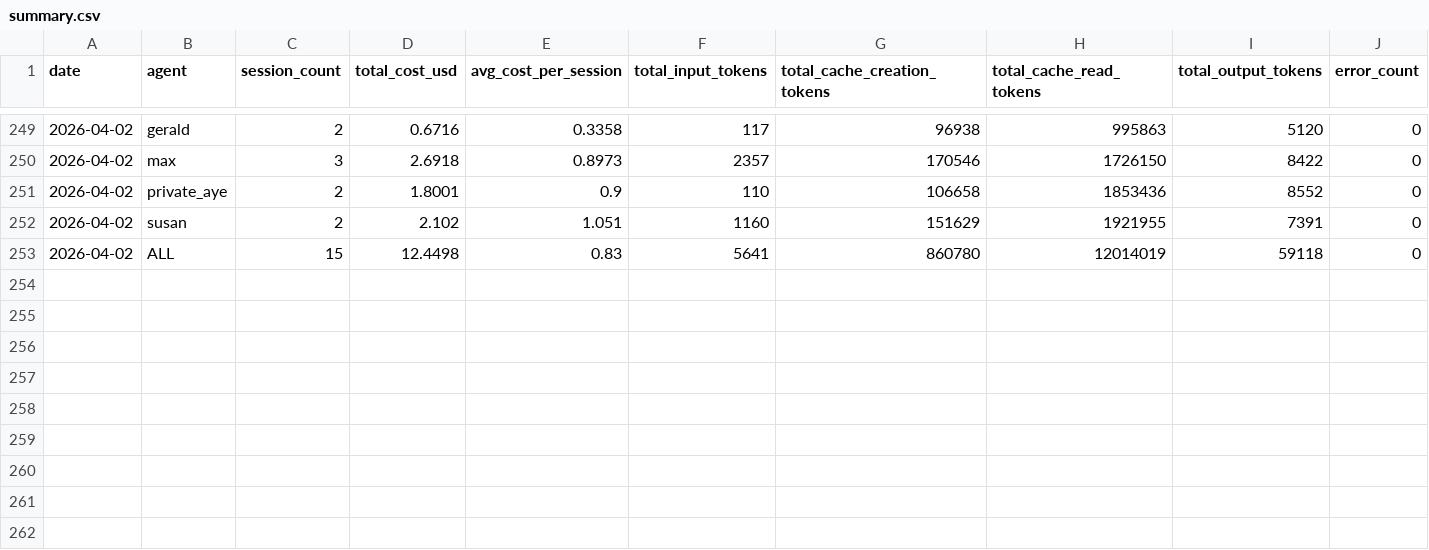
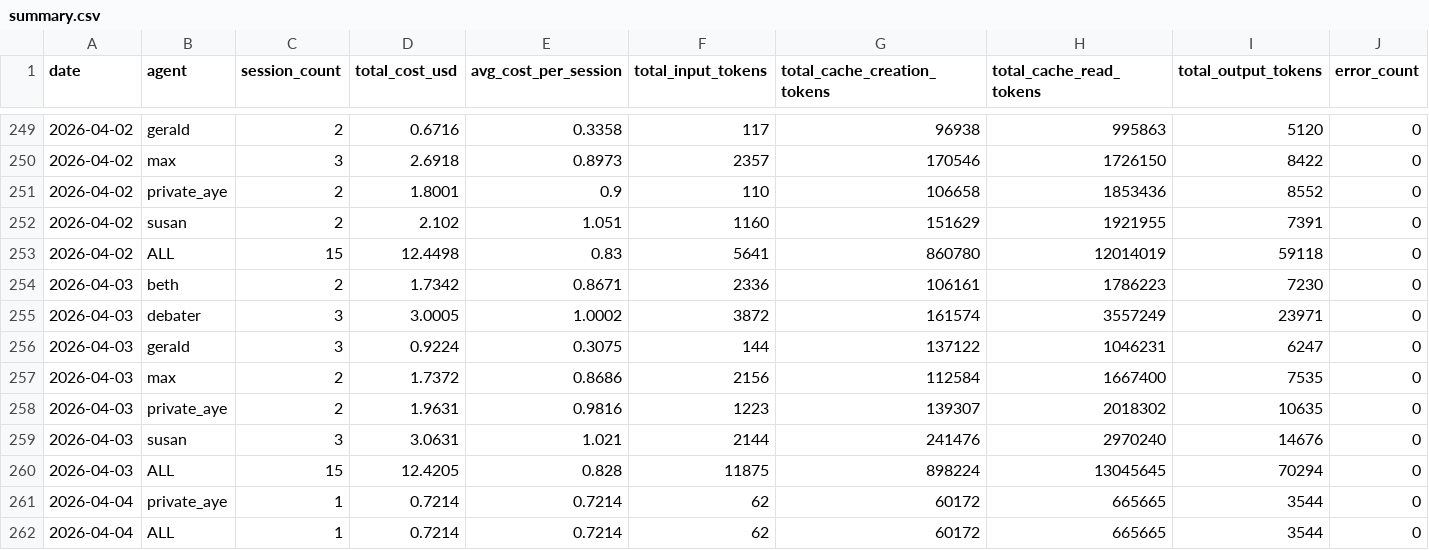
Before and after one commit to alanwatts07/drift-agents, a CSV file: metrics/daily/summary.csv, drawn as a sheet; only a part is shown, gaps mark what is left out.

Commit message:
metrics: 2026-04-03

```diff
--- a/metrics/daily/summary.csv
+++ b/metrics/daily/summary.csv
@@ -253 +253,10 @@ date,agent,session_count,total_cost_usd,avg_cost_per_session,total_input_tokens,
 2026-04-02,ALL,15,12.4498,0.83,5641,860780,12014019,59118,0
+2026-04-03,beth,2,1.7342,0.8671,2336,106161,1786223,7230,0
+2026-04-03,debater,3,3.0005,1.0002,3872,161574,3557249,23971,0
+2026-04-03,gerald,3,0.9224,0.3075,144,137122,1046231,6247,0
+2026-04-03,max,2,1.7372,0.8686,2156,112584,1667400,7535,0
+2026-04-03,private_aye,2,1.9631,0.9816,1223,139307,2018302,10635,0
+2026-04-03,susan,3,3.0631,1.021,2144,241476,2970240,14676,0
+2026-04-03,ALL,15,12.4205,0.828,11875,898224,13045645,70294,0
+2026-04-04,private_aye,1,0.7214,0.7214,62,60172,665665,3544,0
+2026-04-04,ALL,1,0.7214,0.7214,62,60172,665665,3544,0
```
Also changed, not shown: 3 other files.
